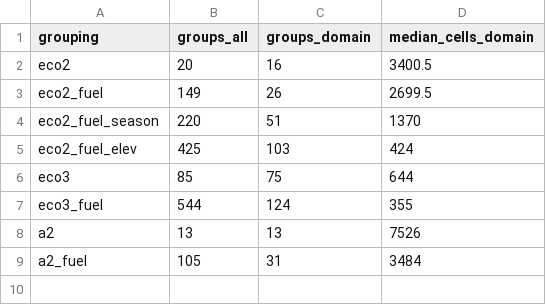
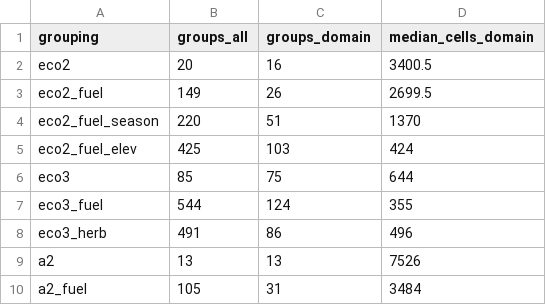
Before and after one commit to mcrimmins/gsi-pheno-regions, a CSV file: report/tables/ecofuel_cmp_groupings_full.csv, drawn as a sheet; the diff names each change by its address in the sheet, - before the commit and + after, or states it on an @@ line.

```diff
--- a/report/tables/ecofuel_cmp_groupings_full.csv
+++ b/report/tables/ecofuel_cmp_groupings_full.csv
+row 8: eco3_herb | 491 | 86 | 496
```
Also changed, not shown: report/figs/manifest.csv, report/tables/ecofuel_cmp_ground_full.csv, 20 other files.
